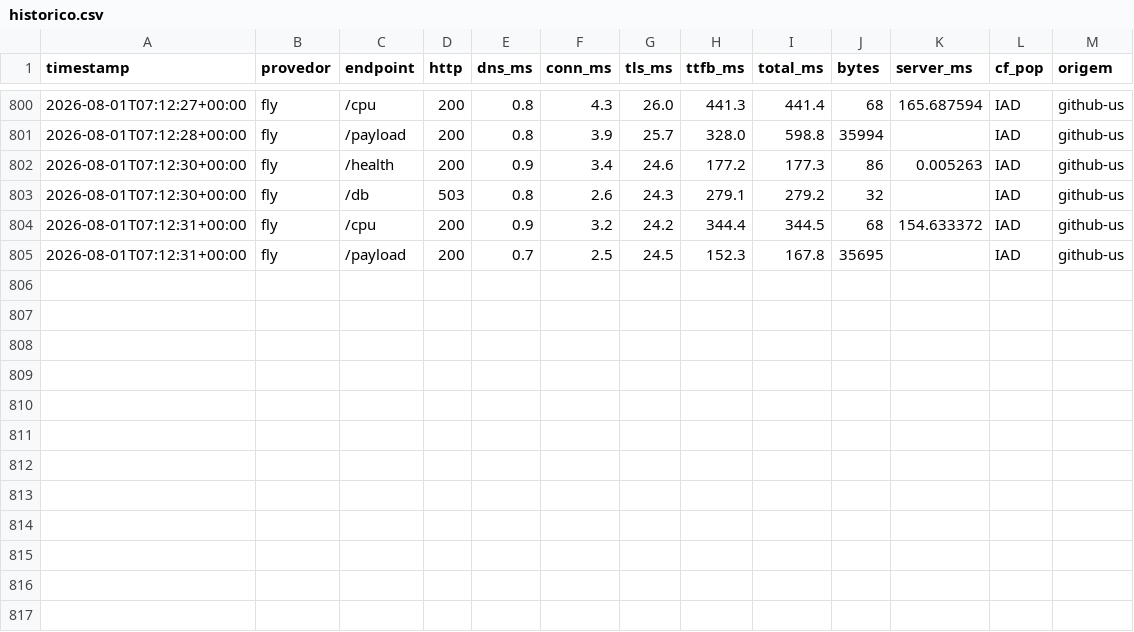
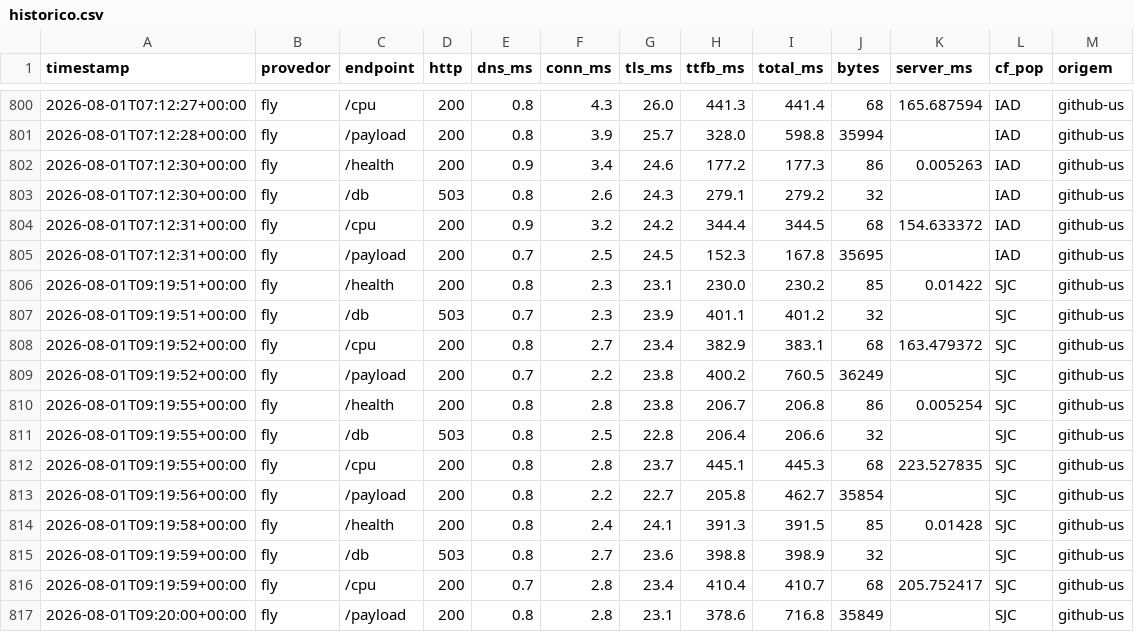
Before and after one commit to wendelas/bakeoff, a CSV file: dados/historico.csv, drawn as a sheet; only a part is shown, gaps mark what is left out.

```diff
--- a/dados/historico.csv
+++ b/dados/historico.csv
@@ -805 +805,13 @@ timestamp,provedor,endpoint,http,dns_ms,conn_ms,tls_ms,ttfb_ms,total_ms,bytes,se
 2026-08-01T07:12:31+00:00,fly,/payload,200,0.7,2.5,24.5,152.3,167.8,35695,,IAD,github-us
+2026-08-01T09:19:51+00:00,fly,/health,200,0.8,2.3,23.1,230.0,230.2,85,0.01422,SJC,github-us
+2026-08-01T09:19:51+00:00,fly,/db,503,0.7,2.3,23.9,401.1,401.2,32,,SJC,github-us
+2026-08-01T09:19:52+00:00,fly,/cpu,200,0.8,2.7,23.4,382.9,383.1,68,163.479372,SJC,github-us
+2026-08-01T09:19:52+00:00,fly,/payload,200,0.7,2.2,23.8,400.2,760.5,36249,,SJC,github-us
+2026-08-01T09:19:55+00:00,fly,/health,200,0.8,2.8,23.8,206.7,206.8,86,0.005254,SJC,github-us
+2026-08-01T09:19:55+00:00,fly,/db,503,0.8,2.5,22.8,206.4,206.6,32,,SJC,github-us
+2026-08-01T09:19:55+00:00,fly,/cpu,200,0.8,2.8,23.7,445.1,445.3,68,223.527835,SJC,github-us
+2026-08-01T09:19:56+00:00,fly,/payload,200,0.8,2.2,22.7,205.8,462.7,35854,,SJC,github-us
+2026-08-01T09:19:58+00:00,fly,/health,200,0.8,2.4,24.1,391.3,391.5,85,0.01428,SJC,github-us
+2026-08-01T09:19:59+00:00,fly,/db,503,0.8,2.7,23.6,398.8,398.9,32,,SJC,github-us
+2026-08-01T09:19:59+00:00,fly,/cpu,200,0.7,2.8,23.4,410.4,410.7,68,205.752417,SJC,github-us
+2026-08-01T09:20:00+00:00,fly,/payload,200,0.8,2.8,23.1,378.6,716.8,35849,,SJC,github-us
```
